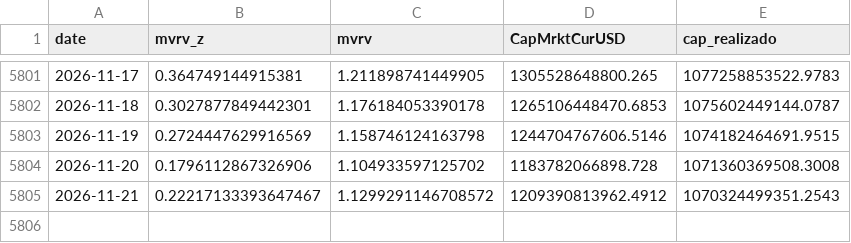
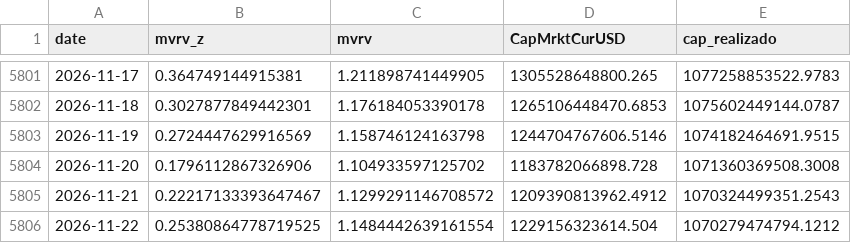
Before and after one commit to brguih/BTC-INDEX, a CSV file: data/cache/mvrv.csv, drawn as a sheet; only a part is shown, gaps mark what is left out.

```diff
--- a/data/cache/mvrv.csv
+++ b/data/cache/mvrv.csv
@@ -5805 +5805,2 @@ date,mvrv_z,mvrv,CapMrktCurUSD,cap_realizado
 2026-11-21,0.22217133393647467,1.1299291146708572,1209390813962.4912,1070324499351.2543
+2026-11-22,0.25380864778719525,1.1484442639161554,1229156323614.504,1070279474794.1212
```
Also changed, not shown: data/cache/btc_price.csv, data/cache/fear_greed.csv.
